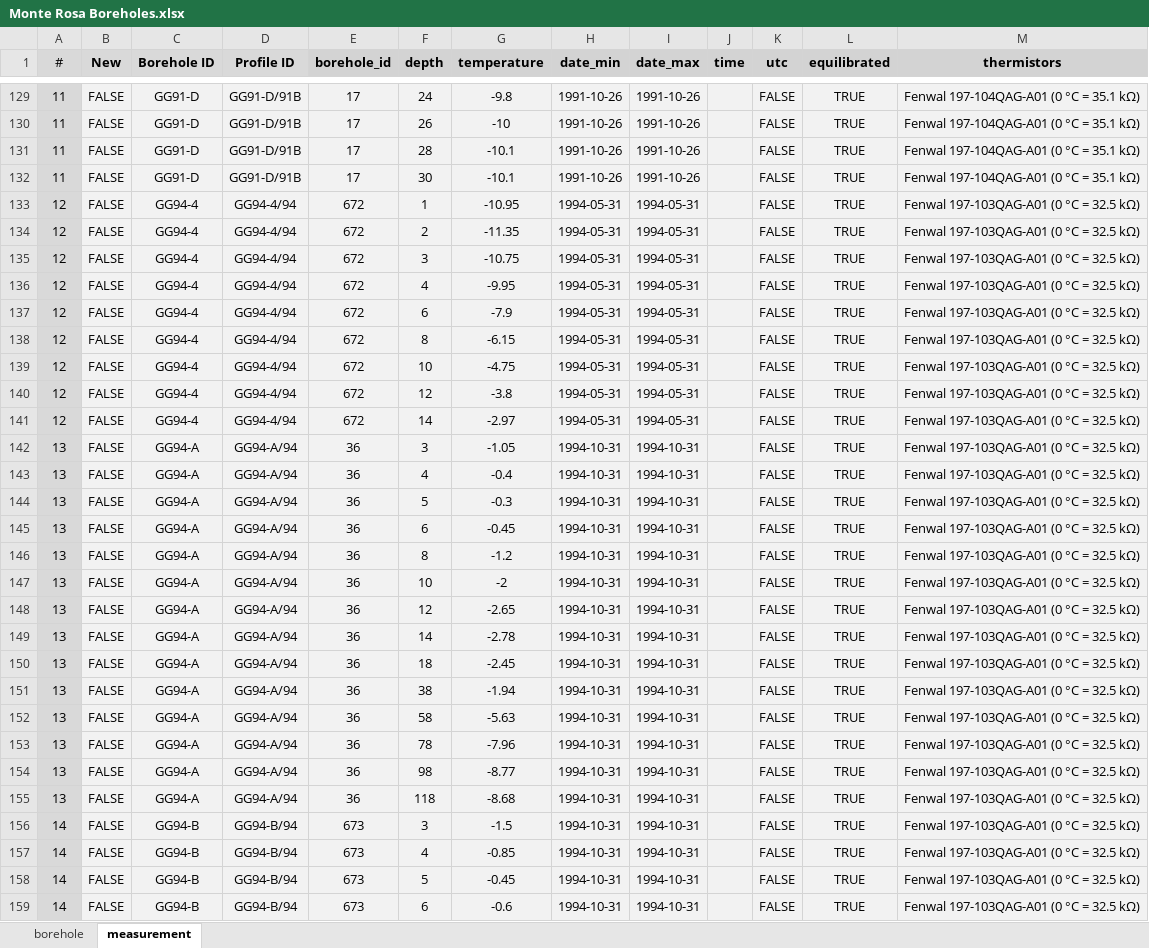
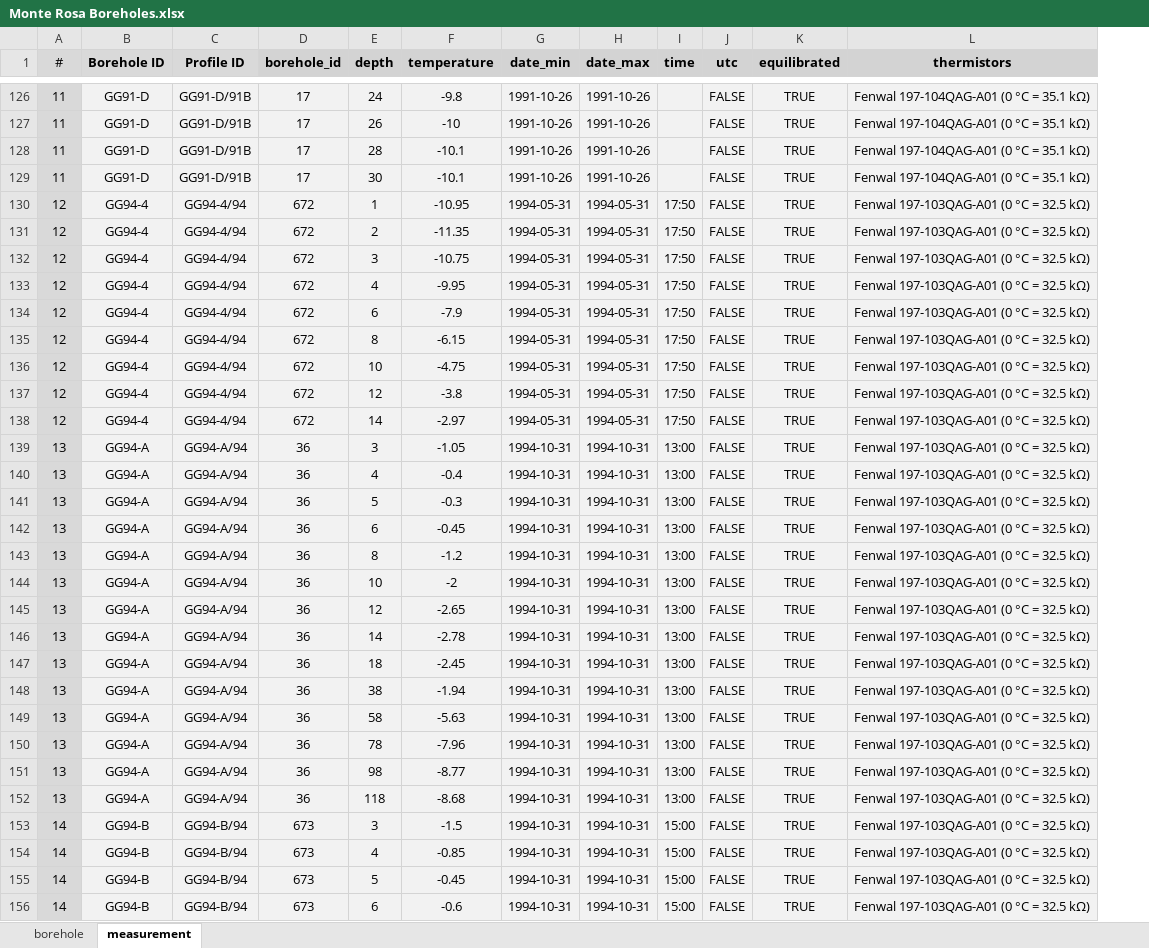
Before and after one commit to mjacqu/glenglat, an Excel workbook: sources/gastaldello2024/Monte Rosa Boreholes.xlsx, sheet measurement, drawn as a sheet; only a part is shown, gaps mark what is left out; values as stored, in another font and other column widths than the file's, no borders; conditional formats not drawn; removed rows and columns are numbered as before the commit, all else as after; the diff covers the shown part only; the diff names each change by its address in the sheet, - before the commit and + after, or states it on an @@ line.

Commit message:
Update gastaldello2024 Excel file

```diff
--- a/sources/gastaldello2024/Monte Rosa Boreholes.xlsx (sheet measurement)
+++ b/sources/gastaldello2024/Monte Rosa Boreholes.xlsx (sheet measurement)
-column B (New), rows 129-159: all FALSE
-I130:I138 (time): (empty)
+I130:I138 (time): 17:50
-I139:I152 (time): (empty)
+I139:I152 (time): 13:00
-I153:I156 (time): (empty)
+I153:I156 (time): 15:00
```
Also changed, not shown: 3 removed rows, 187 edited cells and cell formats elsewhere in this sheet, sheet borehole, formulas that keep their value.
